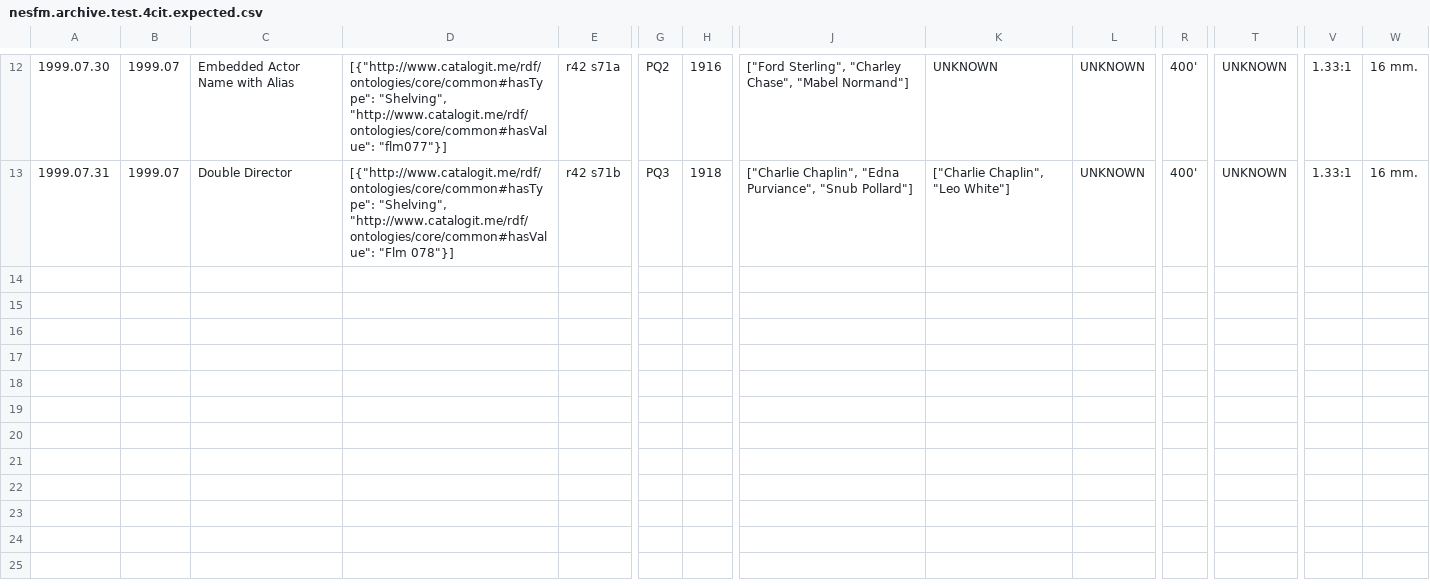
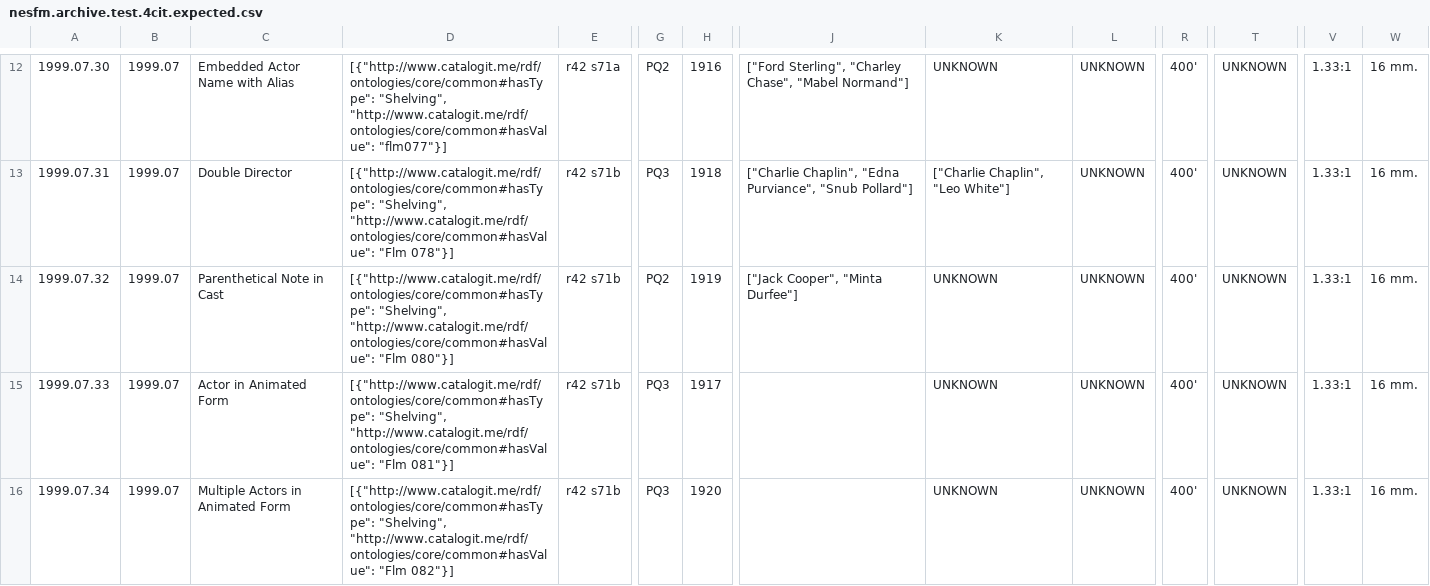
Before and after one commit to 14mission/nesfmcataloging, a CSV file: nesfm.archive.test.4cit.expected.csv, drawn as a sheet; only a part is shown, gaps mark what is left out; rows hold the shown columns only; the diff names each change by its address in the sheet, - before the commit and + after, or states it on an @@ line.

Commit message:
handle parens in actor names, special case for "in animated form"

```diff
--- a/nesfm.archive.test.4cit.expected.csv
+++ b/nesfm.archive.test.4cit.expected.csv
+row 14: 1999.07.32 | 1999.07 | Parenthetical Note in Cast | [{"http://www.catalogit.me/rdf/ontologies/core/common#hasType": "Shelving", "http://www.catalogit.me/rdf/ontologies/core/common#hasValue": "Flm 080"}] | r42 s71b | PQ2 | 1919 | ["Jack Cooper", "Minta Durfee"] | UNKNOWN | UNKNOWN | 400' | UNKNOWN | 1.33:1 | 16 mm.
+row 15: 1999.07.33 | 1999.07 | Actor in Animated Form | [{"http://www.catalogit.me/rdf/ontologies/core/common#hasType": "Shelving", "http://www.catalogit.me/rdf/ontologies/core/common#hasValue": "Flm 081"}] | r42 s71b | PQ3 | 1917 |  | UNKNOWN | UNKNOWN | 400' | UNKNOWN | 1.33:1 | 16 mm.
+row 16: 1999.07.34 | 1999.07 | Multiple Actors in Animated Form | [{"http://www.catalogit.me/rdf/ontologies/core/common#hasType": "Shelving", "http://www.catalogit.me/rdf/ontologies/core/common#hasValue": "Flm 082"}] | r42 s71b | PQ3 | 1920 |  | UNKNOWN | UNKNOWN | 400' | UNKNOWN | 1.33:1 | 16 mm.
```
Also changed, not shown: nesfm.archive.test.tsv, 1 other file.
